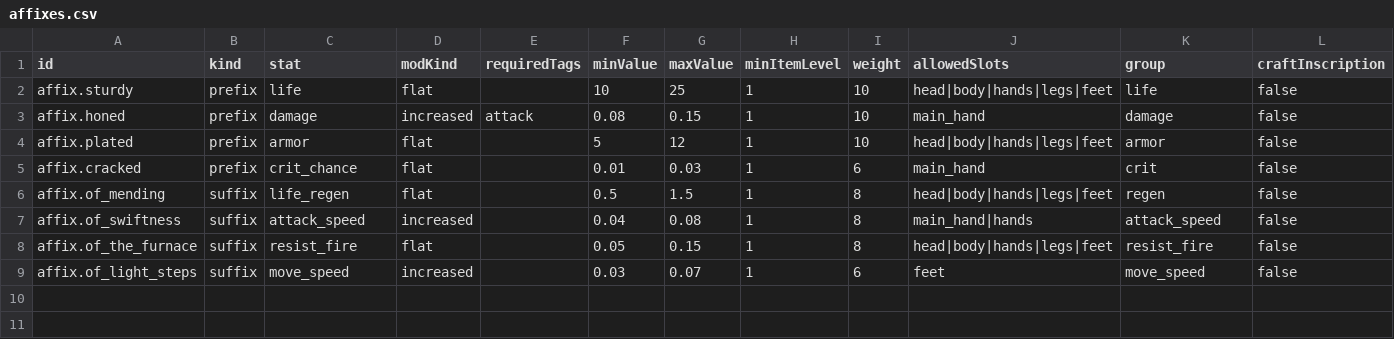
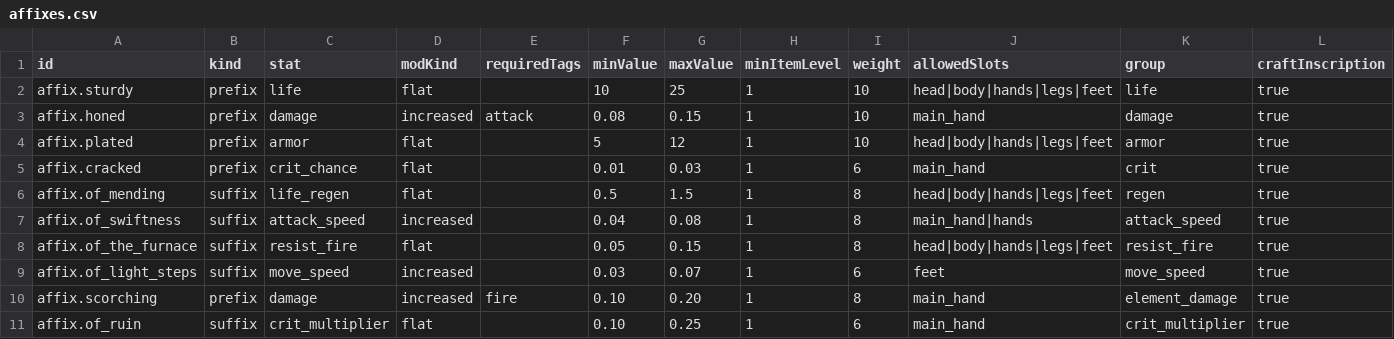
Before and after one commit to Willvinicius2/echoes-of-the-shatter, a CSV file: EchoesOfTheShatter/Content/Data/affixes.csv, drawn as a sheet.

```diff
--- a/EchoesOfTheShatter/Content/Data/affixes.csv
+++ b/EchoesOfTheShatter/Content/Data/affixes.csv
@@ -1,9 +1,11 @@
 id,kind,stat,modKind,requiredTags,minValue,maxValue,minItemLevel,weight,allowedSlots,group,craftInscription
-affix.sturdy,prefix,life,flat,,10,25,1,10,head|body|hands|legs|feet,life,false
-affix.honed,prefix,damage,increased,attack,0.08,0.15,1,10,main_hand,damage,false
-affix.plated,prefix,armor,flat,,5,12,1,10,head|body|hands|legs|feet,armor,false
-affix.cracked,prefix,crit_chance,flat,,0.01,0.03,1,6,main_hand,crit,false
-affix.of_mending,suffix,life_regen,flat,,0.5,1.5,1,8,head|body|hands|legs|feet,regen,false
-affix.of_swiftness,suffix,attack_speed,increased,,0.04,0.08,1,8,main_hand|hands,attack_speed,false
-affix.of_the_furnace,suffix,resist_fire,flat,,0.05,0.15,1,8,head|body|hands|legs|feet,resist_fire,false
-affix.of_light_steps,suffix,move_speed,increased,,0.03,0.07,1,6,feet,move_speed,false
+affix.sturdy,prefix,life,flat,,10,25,1,10,head|body|hands|legs|feet,life,true
+affix.honed,prefix,damage,increased,attack,0.08,0.15,1,10,main_hand,damage,true
+affix.plated,prefix,armor,flat,,5,12,1,10,head|body|hands|legs|feet,armor,true
+affix.cracked,prefix,crit_chance,flat,,0.01,0.03,1,6,main_hand,crit,true
+affix.of_mending,suffix,life_regen,flat,,0.5,1.5,1,8,head|body|hands|legs|feet,regen,true
+affix.of_swiftness,suffix,attack_speed,increased,,0.04,0.08,1,8,main_hand|hands,attack_speed,true
+affix.of_the_furnace,suffix,resist_fire,flat,,0.05,0.15,1,8,head|body|hands|legs|feet,resist_fire,true
+affix.of_light_steps,suffix,move_speed,increased,,0.03,0.07,1,6,feet,move_speed,true
+affix.scorching,prefix,damage,increased,fire,0.10,0.20,1,8,main_hand,element_damage,true
+affix.of_ruin,suffix,crit_multiplier,flat,,0.10,0.25,1,6,main_hand,crit_multiplier,true
```
Also changed, not shown: EchoesOfTheShatter/Content/Data/Loc/content.csv, EchoesOfTheShatter/Content/Data/Loc/dialogue.csv, 18 other files.
